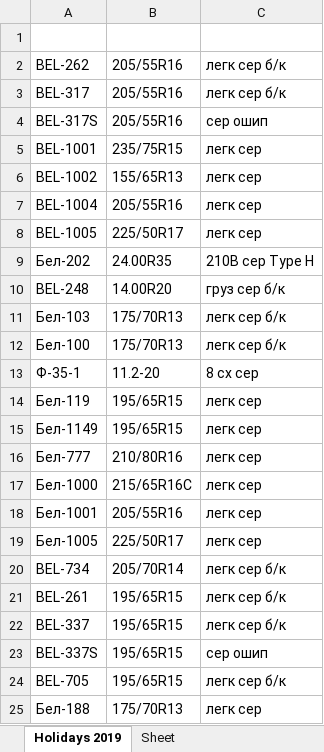
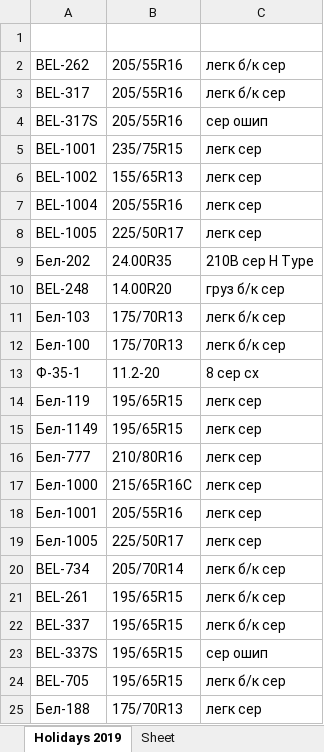
Before and after one commit to club11/TyreSellManagment, an Excel workbook: src/Tyres.xlsx, sheet Holidays 2019, drawn as a sheet; values as stored, in another font and other column widths than the file's, no borders; the diff names each change by its address in the sheet, - before the commit and + after, or states it on an @@ line.

```diff
--- a/src/Tyres.xlsx (sheet Holidays 2019)
+++ b/src/Tyres.xlsx (sheet Holidays 2019)
-C2:C3: легк сер б/к
+C2:C3: легк б/к сер
-C9: 210B сер Type H
+C9: 210B сер H Type
-C10: груз сер б/к
+C10: груз б/к сер
-C11:C12: легк сер б/к
+C11:C12: легк б/к сер
-C13: 8 сх сер
+C13: 8 сер сх
-C20:C22: легк сер б/к
+C20:C22: легк б/к сер
-C24: легк сер б/к
+C24: легк б/к сер
```
Also changed, not shown: 2 other files.
